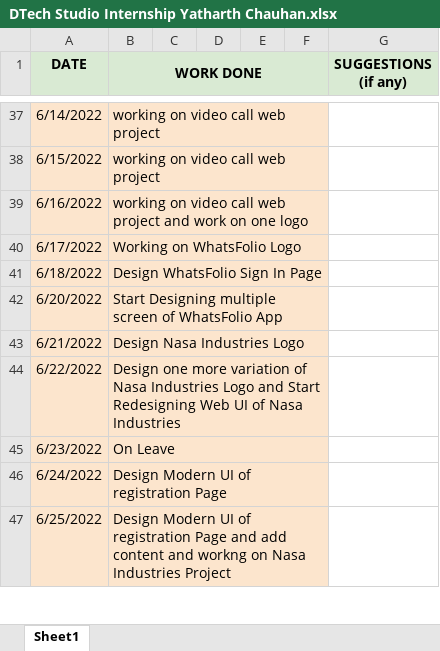
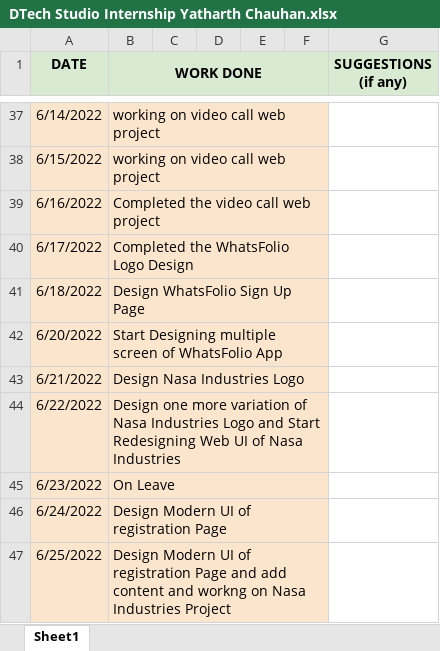
Before and after one commit to YatharthChauhan2362/Summer-Internship-2022, an Excel workbook: DTech Studio Internship Yatharth Chauhan.xlsx, sheet Sheet1, drawn as a sheet; only a part is shown, gaps mark what is left out; values as stored, in another font and other column widths than the file's, no borders; the diff names each change by its address in the sheet, - before the commit and + after, or states it on an @@ line.

```diff
--- a/DTech Studio Internship Yatharth Chauhan.xlsx (sheet Sheet1)
+++ b/DTech Studio Internship Yatharth Chauhan.xlsx (sheet Sheet1)
-B39 (WORK DONE): working on video call web project and work on one logo
+B39 (WORK DONE): Completed the video call web project
-B40 (WORK DONE): Working on WhatsFolio Logo
+B40 (WORK DONE): Completed the WhatsFolio Logo Design
-B41 (WORK DONE): Design WhatsFolio Sign In Page
+B41 (WORK DONE): Design WhatsFolio Sign Up Page
```
Also changed, not shown: 8 other files.
